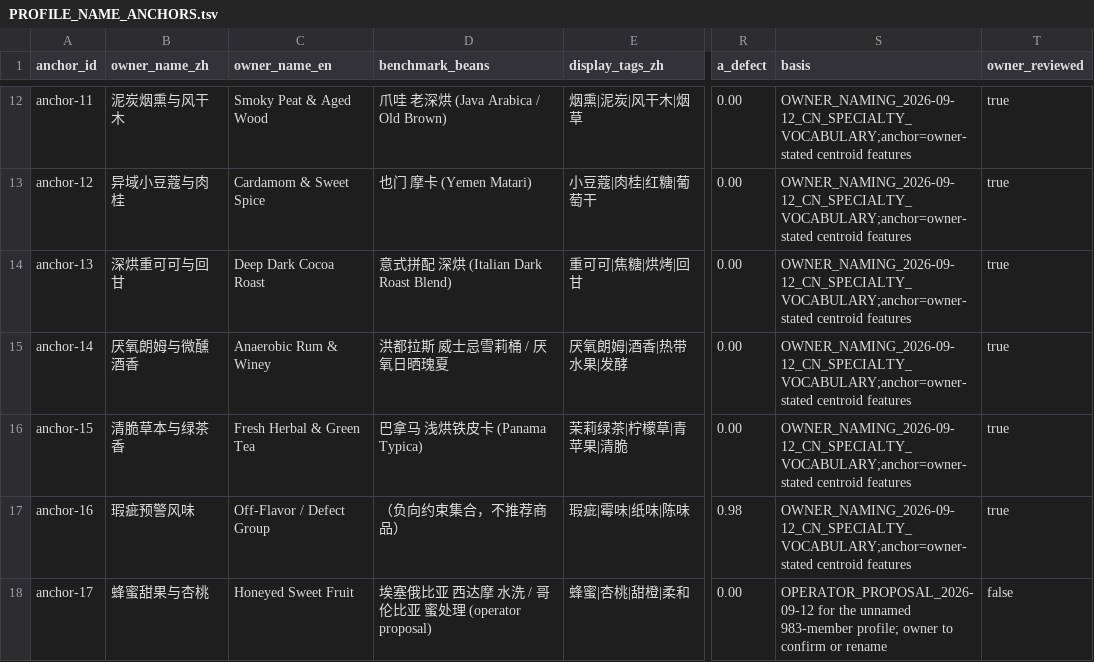
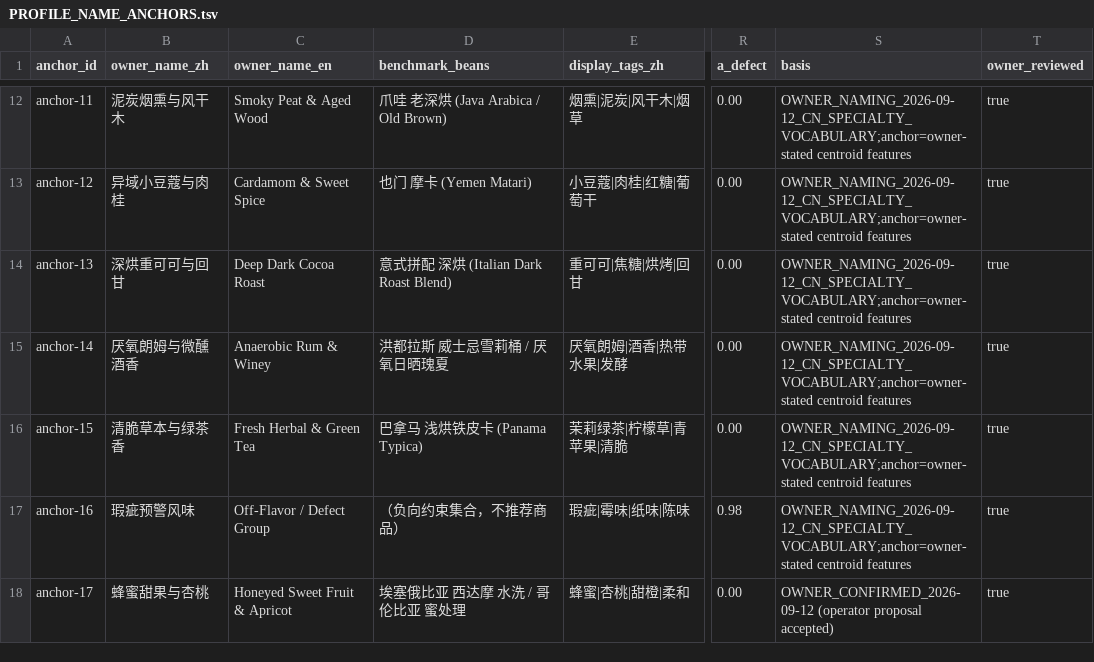
Before and after one commit to dpan538/coffee-flavor-research, a TSV file: db/data/product-vector-v1/PROFILE_NAME_ANCHORS.tsv, drawn as a sheet; only a part is shown, gaps mark what is left out; the diff names each change by its address in the sheet, - before the commit and + after, or states it on an @@ line.

```diff
--- a/db/data/product-vector-v1/PROFILE_NAME_ANCHORS.tsv
+++ b/db/data/product-vector-v1/PROFILE_NAME_ANCHORS.tsv
-C18 (owner_name_en): Honeyed Sweet Fruit
+C18 (owner_name_en): Honeyed Sweet Fruit & Apricot
-D18 (benchmark_beans): 埃塞俄比亚 西达摩 水洗 / 哥伦比亚 蜜处理 (operator proposal)
+D18 (benchmark_beans): 埃塞俄比亚 西达摩 水洗 / 哥伦比亚 蜜处理
-S18 (basis): OPERATOR_PROPOSAL_2026-09-12 for the unnamed 983-member profile; owner to confirm or rename
+S18 (basis): OWNER_CONFIRMED_2026-09-12 (operator proposal accepted)
-T18 (owner_reviewed): false
+T18 (owner_reviewed): true
```
Also changed, not shown: db/data/product-vector-v1/FLAVOR_PROFILE_LIBRARY.tsv, 12 other files.
